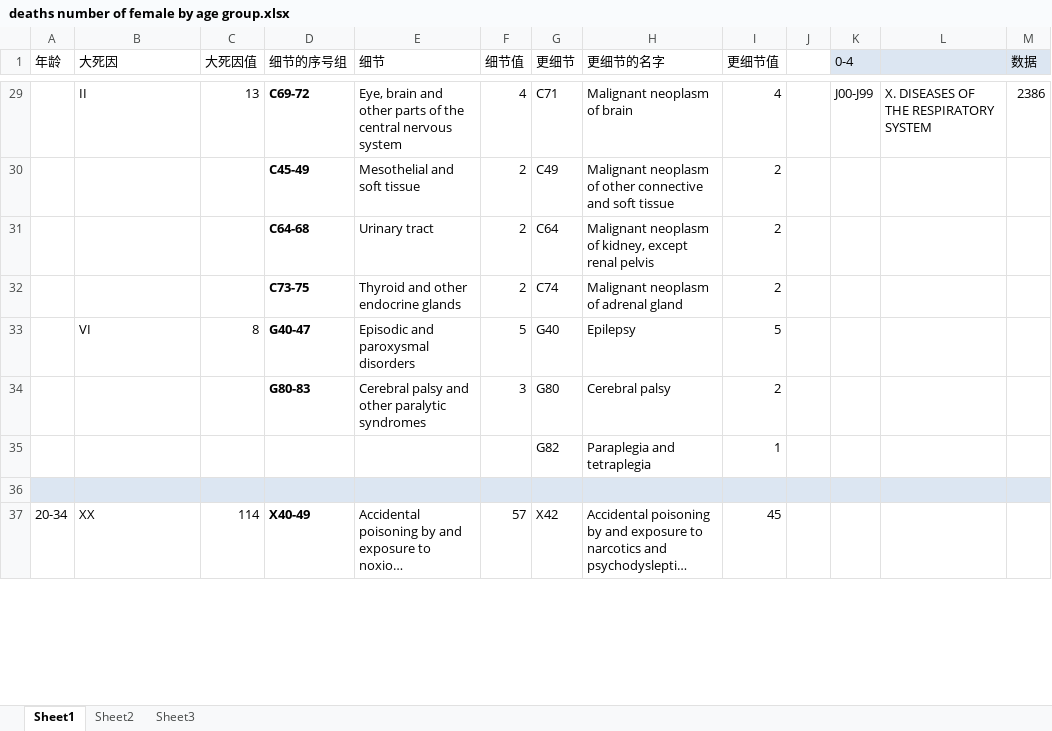
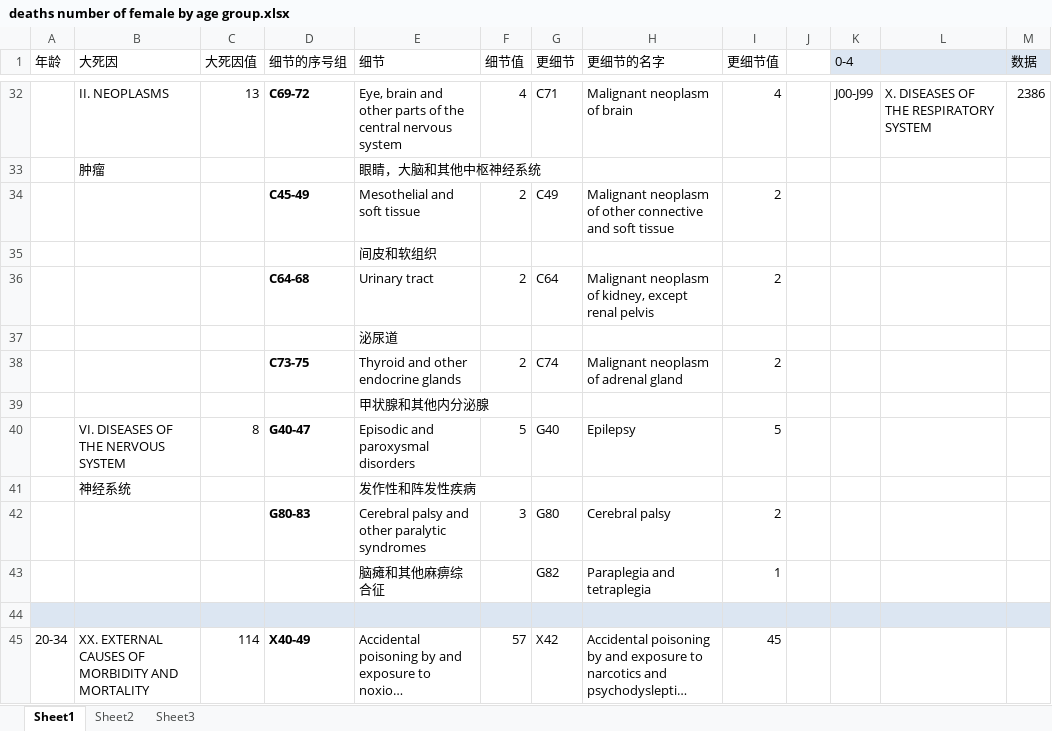
Before and after one commit to mjy9611/DS4D-Group-Work, an Excel workbook: deaths number of female by age group.xlsx, sheet Sheet1, drawn as a sheet; only a part is shown, gaps mark what is left out; long unchanged cells end in …; values as stored, in another font and other column widths than the file's, no borders; addresses are those after the commit; the diff covers the shown part only; the diff names each change by its address in the sheet, - before the commit and + after, or states it on an @@ line.

```diff
--- a/deaths number of female by age group.xlsx (sheet Sheet1)
+++ b/deaths number of female by age group.xlsx (sheet Sheet1)
-B32 (大死因): II
+B32 (大死因): II. NEOPLASMS
+row 33:  | 肿瘤 |  |  | 眼睛，大脑和其他中枢神经系统
+row 35:  |  |  |  | 间皮和软组织
+row 37:  |  |  |  | 泌尿道
+row 39:  |  |  |  | 甲状腺和其他内分泌腺
-B40 (大死因): VI
+B40 (大死因): VI. DISEASES OF THE NERVOUS SYSTEM
+row 41:  | 神经系统 |  |  | 发作性和阵发性疾病
-E43 (细节): (empty)
+E43 (细节): 脑瘫和其他麻痹综合征
-B45 (大死因): XX
+B45 (大死因): XX. EXTERNAL CAUSES OF MORBIDITY AND MORTALITY
```
Also changed, not shown: 17 added rows, 3 removed rows, 73 edited cells and cell formats elsewhere in this sheet.
